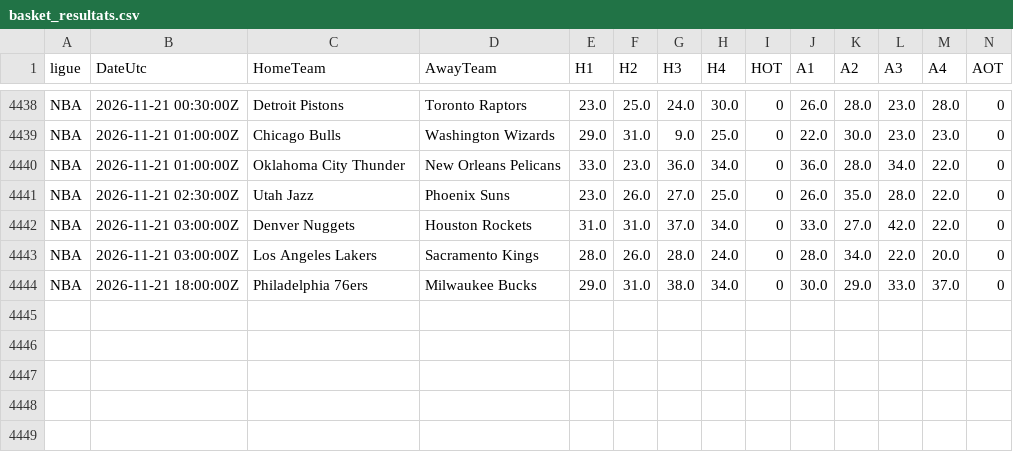
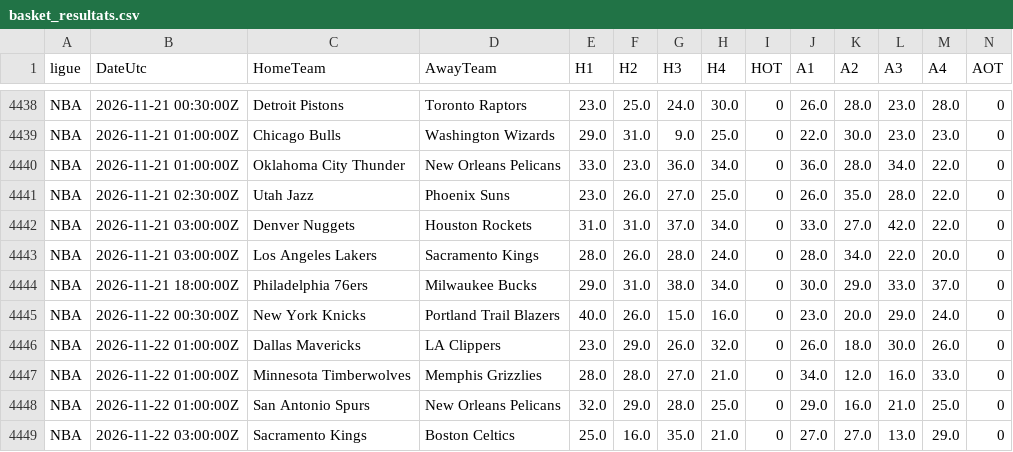
Before and after one commit to EssicOuroumav/kateni, a CSV file: basket_resultats.csv, drawn as a sheet; only a part is shown, gaps mark what is left out; rows hold the shown columns only; the diff names each change by its address in the sheet, - before the commit and + after, or states it on an @@ line.

```diff
--- a/basket_resultats.csv
+++ b/basket_resultats.csv
+row 4445: NBA | 2026-11-22 00:30:00Z | New York Knicks | Portland Trail Blazers | 40.0 | 26.0 | 15.0 | 16.0 | 0 | 23.0 | 20.0 | 29.0 | 24.0 | 0
+row 4446: NBA | 2026-11-22 01:00:00Z | Dallas Mavericks | LA Clippers | 23.0 | 29.0 | 26.0 | 32.0 | 0 | 26.0 | 18.0 | 30.0 | 26.0 | 0
+row 4447: NBA | 2026-11-22 01:00:00Z | Minnesota Timberwolves | Memphis Grizzlies | 28.0 | 28.0 | 27.0 | 21.0 | 0 | 34.0 | 12.0 | 16.0 | 33.0 | 0
+row 4448: NBA | 2026-11-22 01:00:00Z | San Antonio Spurs | New Orleans Pelicans | 32.0 | 29.0 | 28.0 | 25.0 | 0 | 29.0 | 16.0 | 21.0 | 25.0 | 0
+row 4449: NBA | 2026-11-22 03:00:00Z | Sacramento Kings | Boston Celtics | 25.0 | 16.0 | 35.0 | 21.0 | 0 | 27.0 | 27.0 | 13.0 | 29.0 | 0
```
Also changed, not shown: AUS_full.csv, RUS_full.csv, 2 other files.
